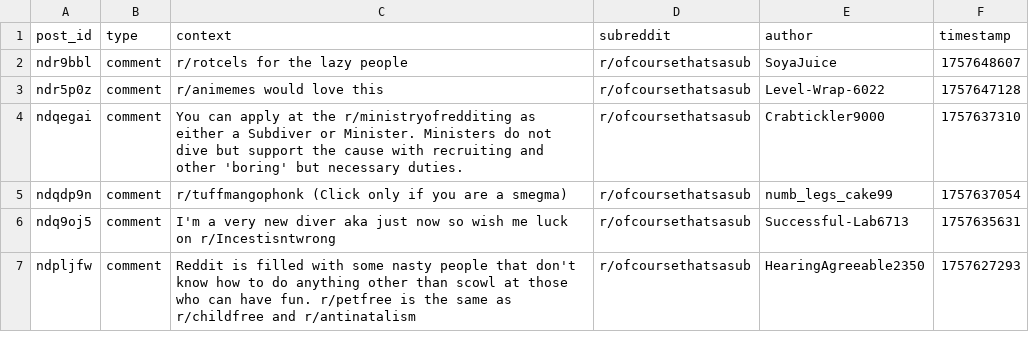
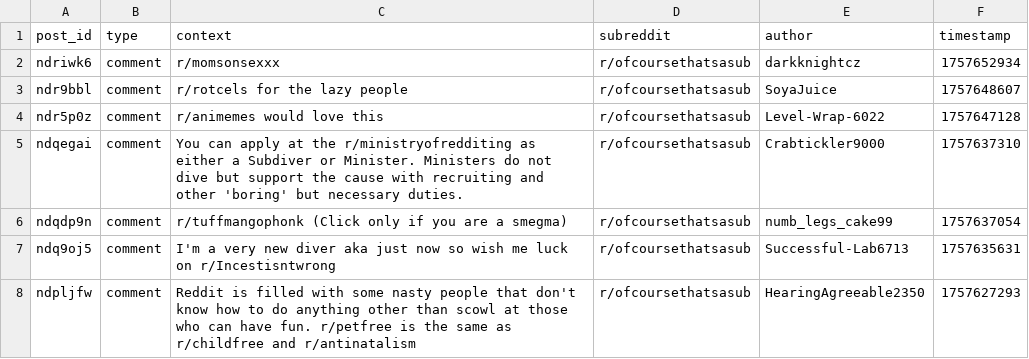
Before and after one commit to EpicureanAtom/Bot, a CSV file: subreddit_refs.csv, drawn as a sheet; only a part is shown; the diff names each change by its address in the sheet, - before the commit and + after, or states it on an @@ line.

Commit message:
Cycle update [auto]

```diff
--- a/subreddit_refs.csv
+++ b/subreddit_refs.csv
+row 2: ndriwk6 | comment | r/momsonsexxx | r/ofcoursethatsasub | darkknightcz | 1757652934
```
